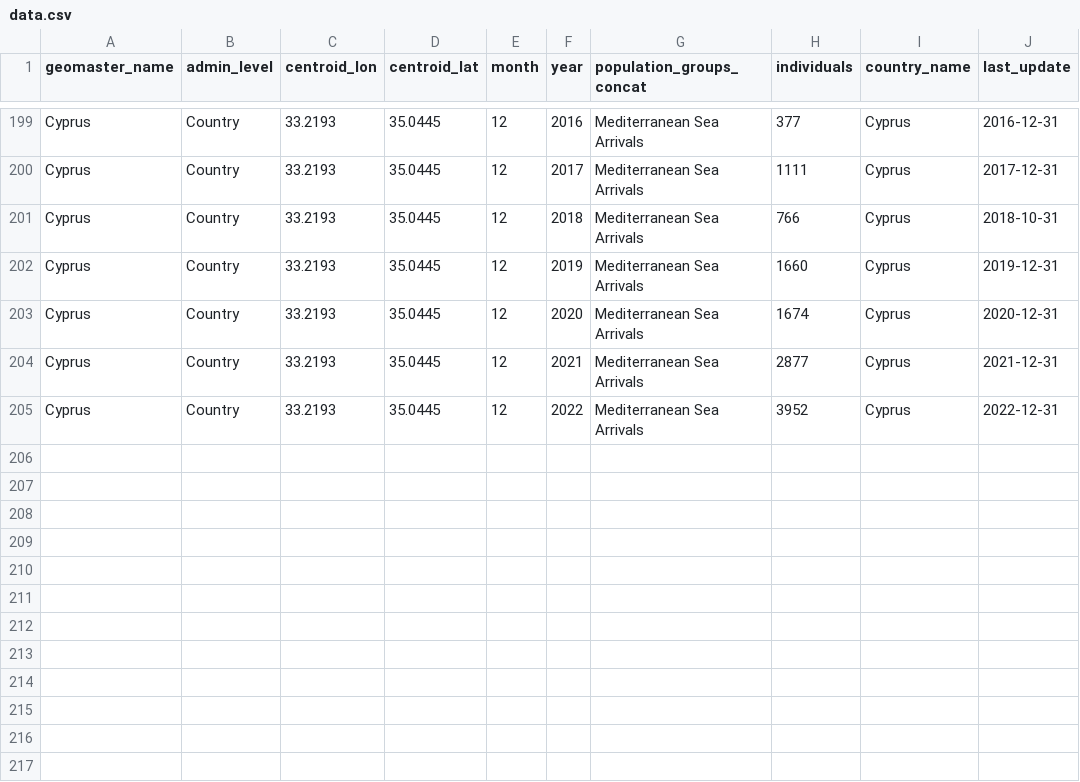
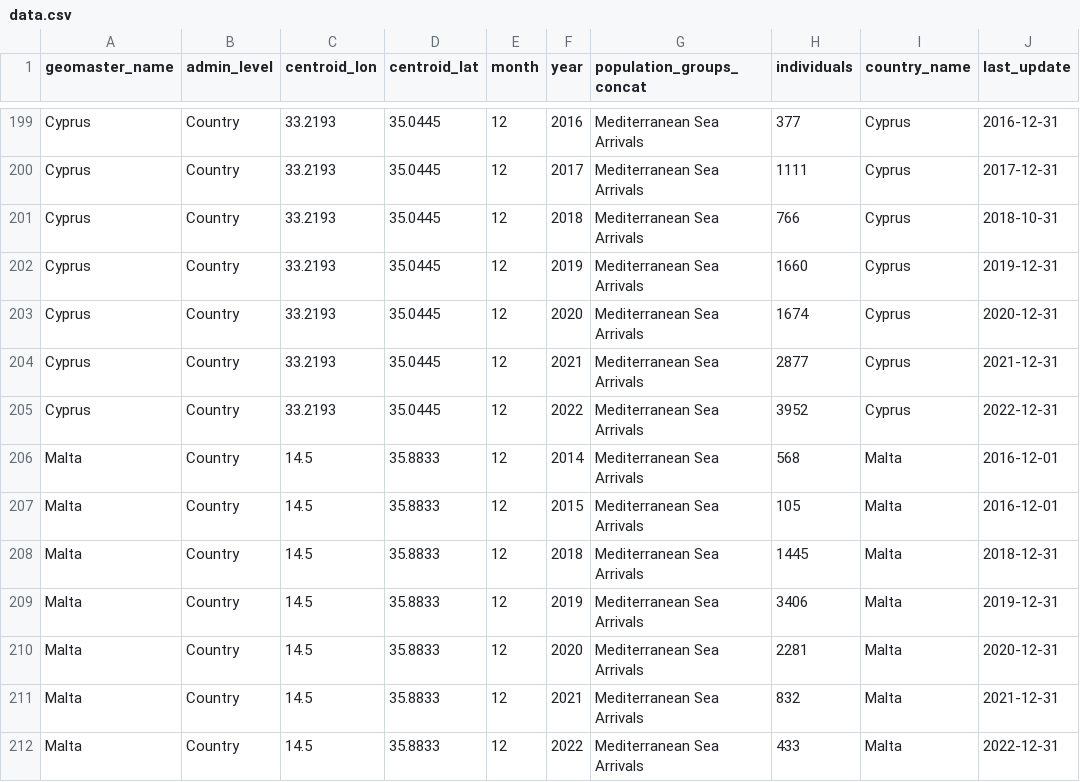
Before and after one commit to vi-enne/unhcrDataAnalysis, a CSV file: output/data.csv, drawn as a sheet; only a part is shown, gaps mark what is left out.

Commit message:
Malta

```diff
--- a/output/data.csv
+++ b/output/data.csv
@@ -205 +205,8 @@ Cyprus,Country,33.2193,35.0445,12,2021,Mediterranean Sea Arrivals,2877,Cyprus,20
 Cyprus,Country,33.2193,35.0445,12,2022,Mediterranean Sea Arrivals,3952,Cyprus,2022-12-31
+Malta,Country,14.5,35.8833,12,2014,Mediterranean Sea Arrivals,568,Malta,2016-12-01
+Malta,Country,14.5,35.8833,12,2015,Mediterranean Sea Arrivals,105,Malta,2016-12-01
+Malta,Country,14.5,35.8833,12,2018,Mediterranean Sea Arrivals,1445,Malta,2018-12-31
+Malta,Country,14.5,35.8833,12,2019,Mediterranean Sea Arrivals,3406,Malta,2019-12-31
+Malta,Country,14.5,35.8833,12,2020,Mediterranean Sea Arrivals,2281,Malta,2020-12-31
+Malta,Country,14.5,35.8833,12,2021,Mediterranean Sea Arrivals,832,Malta,2021-12-31
+Malta,Country,14.5,35.8833,12,2022,Mediterranean Sea Arrivals,433,Malta,2022-12-31
```
Also changed, not shown: output/data_country_year.csv, 6 other files.
